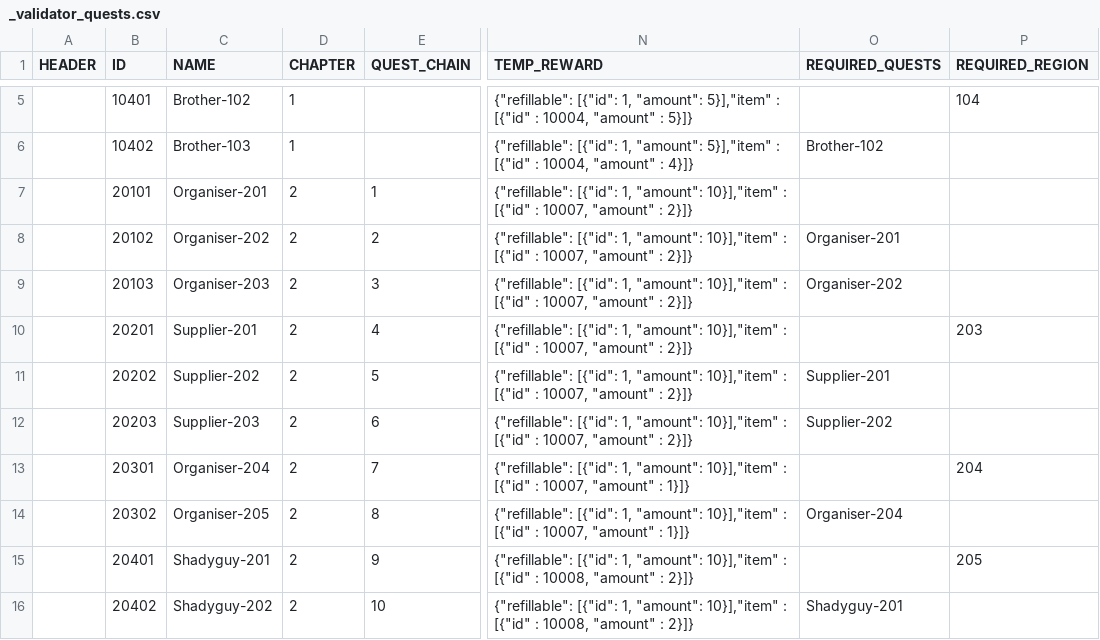
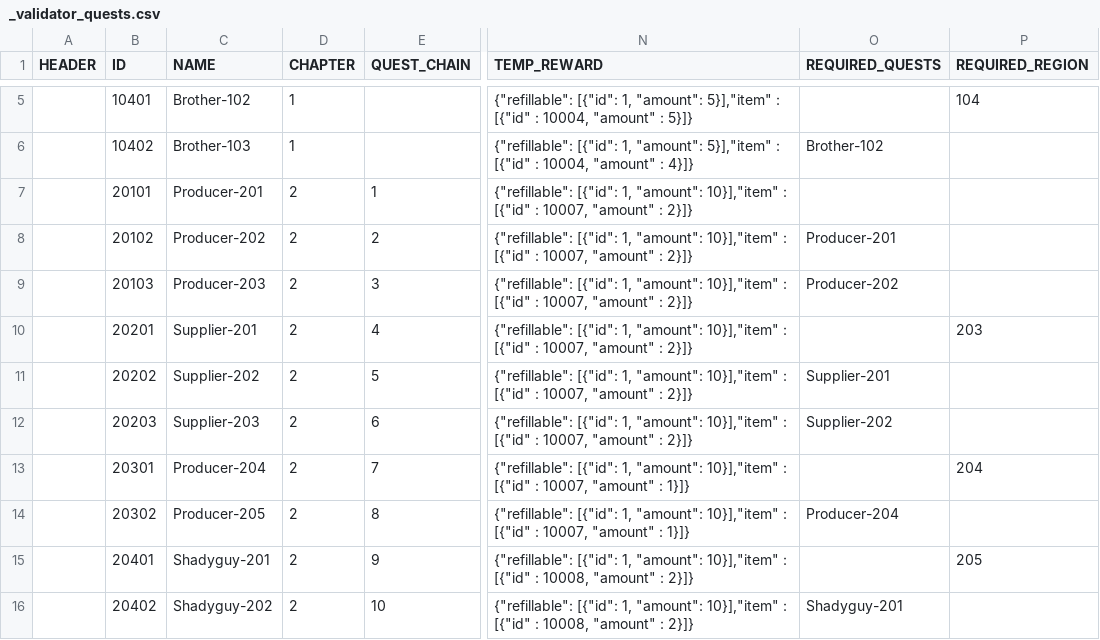
Before and after one commit to corhal/cr-calculator, a CSV file: _validator_quests.csv, drawn as a sheet; only a part is shown, gaps mark what is left out; the diff covers the shown part only; the diff names each change by its address in the sheet, - before the commit and + after, or states it on an @@ line.

```diff
--- a/_validator_quests.csv
+++ b/_validator_quests.csv
-C7 (NAME): Organiser-201
+C7 (NAME): Producer-201
-C8 (NAME): Organiser-202
+C8 (NAME): Producer-202
-O8 (REQUIRED_QUESTS): Organiser-201
+O8 (REQUIRED_QUESTS): Producer-201
-C9 (NAME): Organiser-203
+C9 (NAME): Producer-203
-O9 (REQUIRED_QUESTS): Organiser-202
+O9 (REQUIRED_QUESTS): Producer-202
-C13 (NAME): Organiser-204
+C13 (NAME): Producer-204
-C14 (NAME): Organiser-205
+C14 (NAME): Producer-205
-O14 (REQUIRED_QUESTS): Organiser-204
+O14 (REQUIRED_QUESTS): Producer-204
```
Also changed, not shown: 31 edited cells elsewhere in this file, 2 other files.
